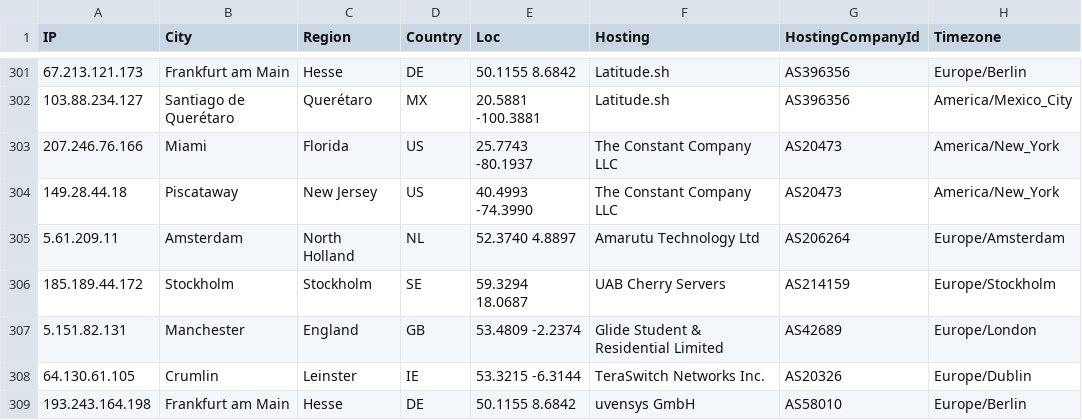
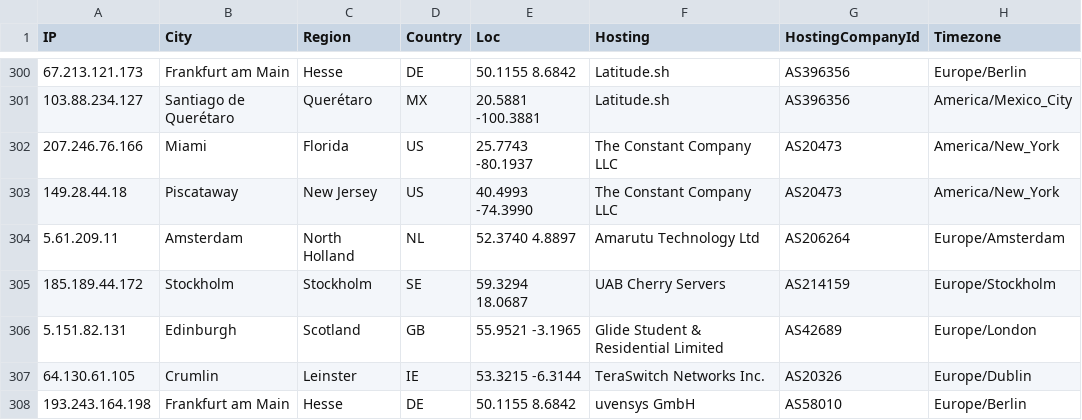
Before and after one commit to iGroza/Solana-Validator-IP-Geolocation, a CSV file: solana_validators.csv, drawn as a sheet; only a part is shown, gaps mark what is left out; addresses are those after the commit; the diff covers the shown part only; the diff names each change by its address in the sheet, - before the commit and + after, or states it on an @@ line.

```diff
--- a/solana_validators.csv
+++ b/solana_validators.csv
-B306 (City): Manchester
+B306 (City): Edinburgh
-C306 (Region): England
+C306 (Region): Scotland
-E306 (Loc): 53.4809 -2.2374
+E306 (Loc): 55.9521 -3.1965
```
Also changed, not shown: 3 removed rows and 85 edited cells elsewhere in this file, 1 other file.
